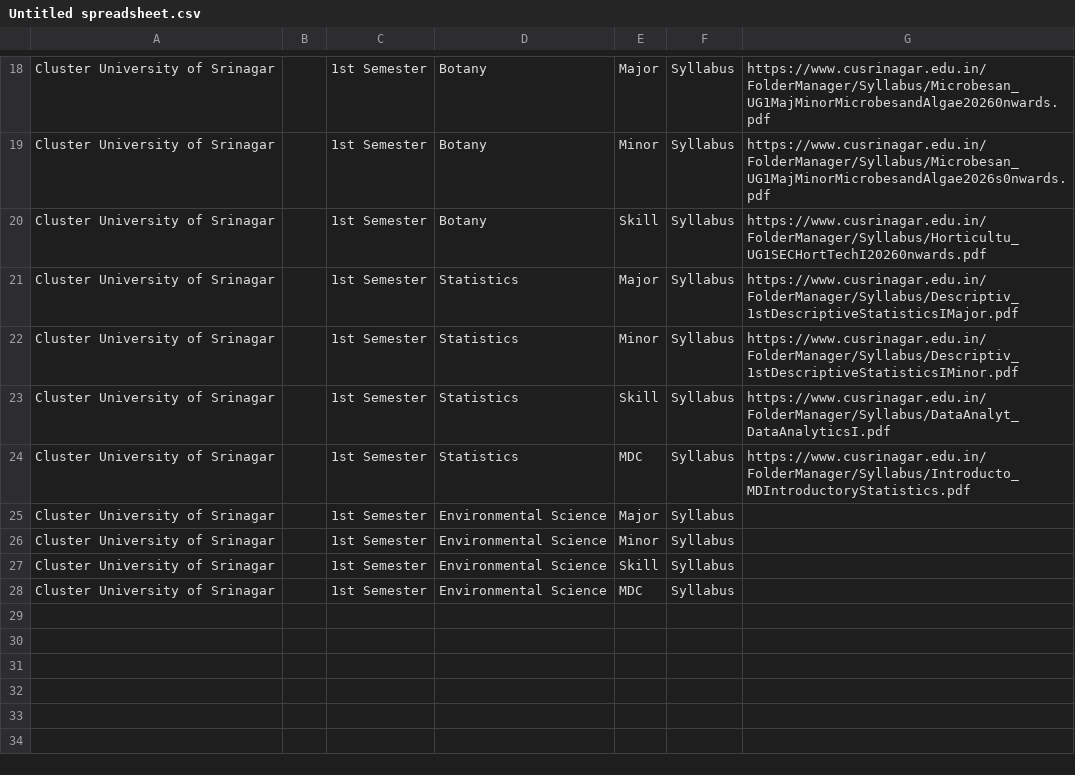
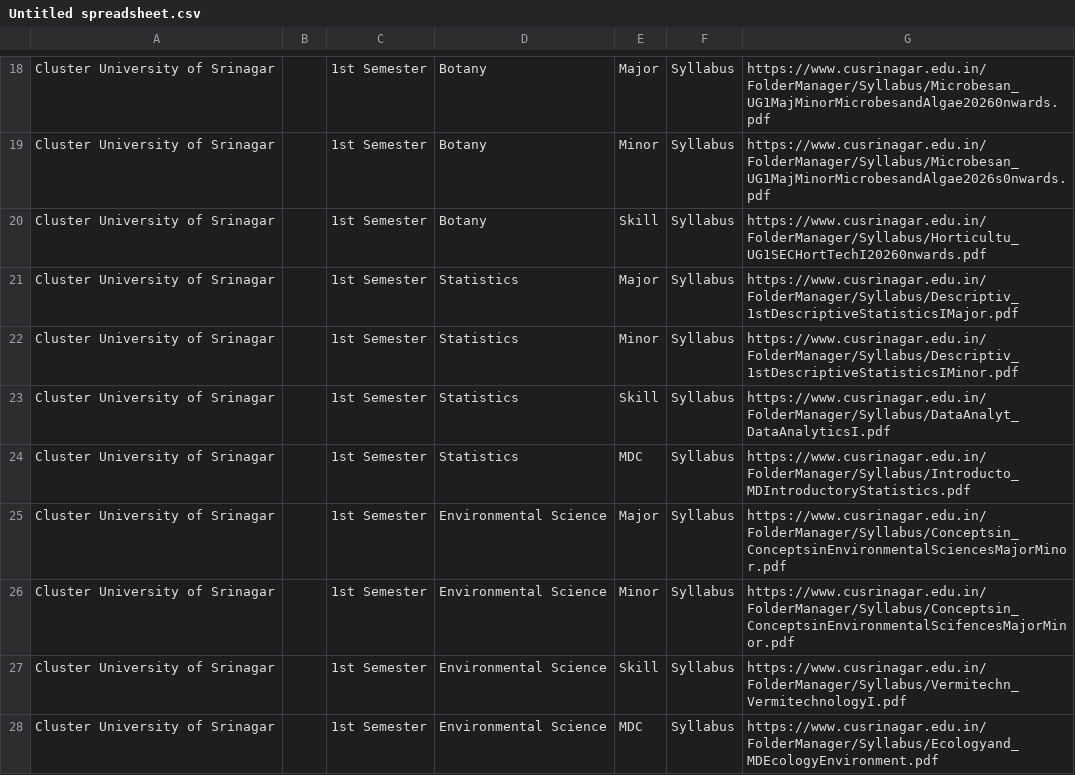
Before and after one commit to bhatmajidbhatmajid2222-cmyk/Majid, a CSV file: Untitled spreadsheet.csv, drawn as a sheet; only a part is shown, gaps mark what is left out.

Commit message:
Add syllabus links for Environmental Science courses
Updated Environmental Science syllabus links for 1st Semester.

```diff
--- a/Untitled spreadsheet.csv
+++ b/Untitled spreadsheet.csv
@@ -24,5 +24,5 @@ Cluster University of Srinagar,,1st Semester,Statistics,Skill,Syllabus,https://w
 Cluster University of Srinagar,,1st Semester,Statistics,MDC,Syllabus,https://www.cusrinagar.edu.in/FolderManager/Syllabus/Introducto_MDIntroductoryStatistics.pdf
-Cluster University of Srinagar,,1st Semester,Environmental Science,Major,Syllabus,
-Cluster University of Srinagar,,1st Semester,Environmental Science,Minor,Syllabus,
-Cluster University of Srinagar,,1st Semester,Environmental Science,Skill,Syllabus,
-Cluster University of Srinagar,,1st Semester,Environmental Science,MDC,Syllabus,
+Cluster University of Srinagar,,1st Semester,Environmental Science,Major,Syllabus,https://www.cusrinagar.edu.in/FolderManager/Syllabus/Conceptsin_ConceptsinEnvironmentalSciencesMajorMinor.pdf
+Cluster University of Srinagar,,1st Semester,Environmental Science,Minor,Syllabus,https://www.cusrinagar.edu.in/FolderManager/Syllabus/Conceptsin_ConceptsinEnvironmentalScifencesMajorMinor.pdf
+Cluster University of Srinagar,,1st Semester,Environmental Science,Skill,Syllabus,https://www.cusrinagar.edu.in/FolderManager/Syllabus/Vermitechn_VermitechnologyI.pdf
+Cluster University of Srinagar,,1st Semester,Environmental Science,MDC,Syllabus,https://www.cusrinagar.edu.in/FolderManager/Syllabus/Ecologyand_MDEcologyEnvironment.pdf
```
